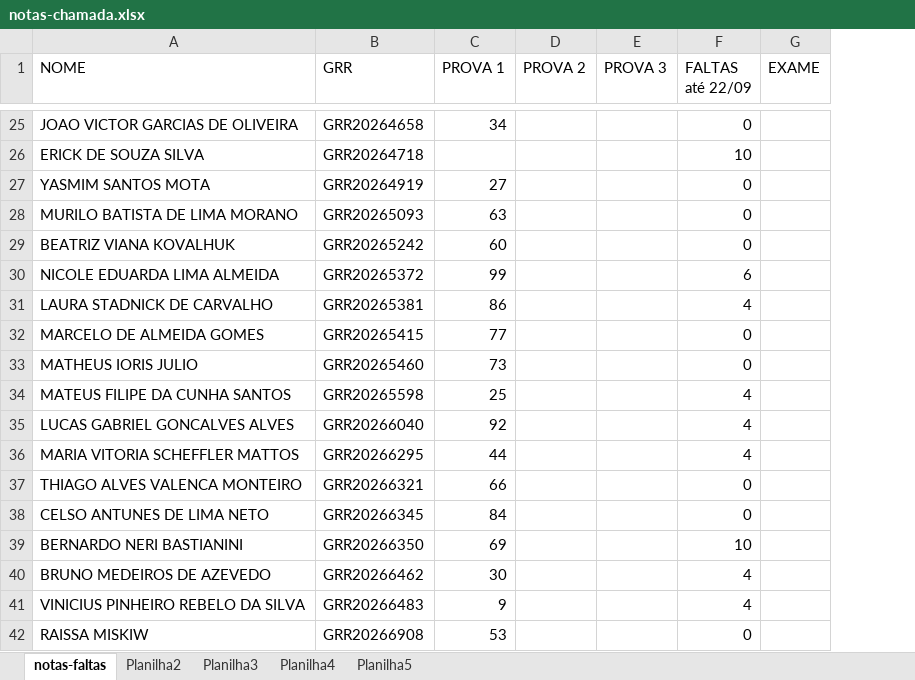
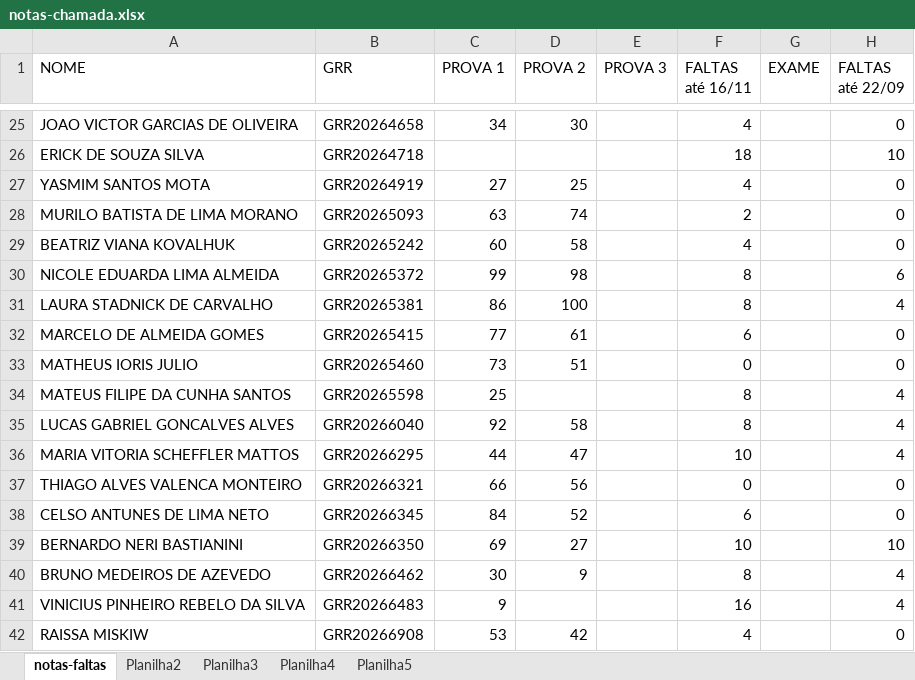
Before and after one commit to silviashimakura/CE009, an Excel workbook: notas-chamada.xlsx, sheet notas-faltas, drawn as a sheet; only a part is shown, gaps mark what is left out; values as stored, in another font and other column widths than the file's, no cell formats; the diff covers the shown part only; the diff names each change by its address in the sheet, - before the commit and + after, or states it on an @@ line.

Commit message:
Atualizando arquivo de notas

```diff
--- a/notas-chamada.xlsx (sheet notas-faltas)
+++ b/notas-chamada.xlsx (sheet notas-faltas)
+column H (FALTAS até 22/09), rows 25-42: 0 | 10 | 0 | 0 | 0 | 6 | 4 | 0 | 0 | 4 | 4 | 4 | 0 | 0 | 10 | 4 | 4 | 0
-F1: FALTAS até 22/09
+F1: FALTAS até 16/11
-D25 (PROVA 2): (empty)
+D25 (PROVA 2): 30
-F25 (FALTAS até 16/11): 0
+F25 (FALTAS até 16/11): 4
-F26 (FALTAS até 16/11): 10
+F26 (FALTAS até 16/11): 18
-D27 (PROVA 2): (empty)
+D27 (PROVA 2): 25
-F27 (FALTAS até 16/11): 0
+F27 (FALTAS até 16/11): 4
-D28 (PROVA 2): (empty)
+D28 (PROVA 2): 74
-F28 (FALTAS até 16/11): 0
+F28 (FALTAS até 16/11): 2
-D29 (PROVA 2): (empty)
+D29 (PROVA 2): 58
-F29 (FALTAS até 16/11): 0
+F29 (FALTAS até 16/11): 4
-D30 (PROVA 2): (empty)
+D30 (PROVA 2): 98
-F30 (FALTAS até 16/11): 6
+F30 (FALTAS até 16/11): 8
-D31 (PROVA 2): (empty)
+D31 (PROVA 2): 100
-F31 (FALTAS até 16/11): 4
+F31 (FALTAS até 16/11): 8
-D32 (PROVA 2): (empty)
+D32 (PROVA 2): 61
-F32 (FALTAS até 16/11): 0
+F32 (FALTAS até 16/11): 6
-D33 (PROVA 2): (empty)
+D33 (PROVA 2): 51
-F34:F35 (FALTAS até 16/11): 4
+F34:F35 (FALTAS até 16/11): 8
-D35 (PROVA 2): (empty)
+D35 (PROVA 2): 58
-D36 (PROVA 2): (empty)
+D36 (PROVA 2): 47
-F36 (FALTAS até 16/11): 4
+F36 (FALTAS até 16/11): 10
-D37 (PROVA 2): (empty)
+D37 (PROVA 2): 56
-D38 (PROVA 2): (empty)
+D38 (PROVA 2): 52
-F38 (FALTAS até 16/11): 0
+F38 (FALTAS até 16/11): 6
-D39 (PROVA 2): (empty)
+D39 (PROVA 2): 27
-D40 (PROVA 2): (empty)
+D40 (PROVA 2): 9
-F40 (FALTAS até 16/11): 4
+F40 (FALTAS até 16/11): 8
-F41 (FALTAS até 16/11): 4
+F41 (FALTAS até 16/11): 16
-D42 (PROVA 2): (empty)
+D42 (PROVA 2): 42
-F42 (FALTAS até 16/11): 0
+F42 (FALTAS até 16/11): 4
```
Also changed, not shown: 31 edited cells elsewhere in this sheet, cell formats, 4 other files.
